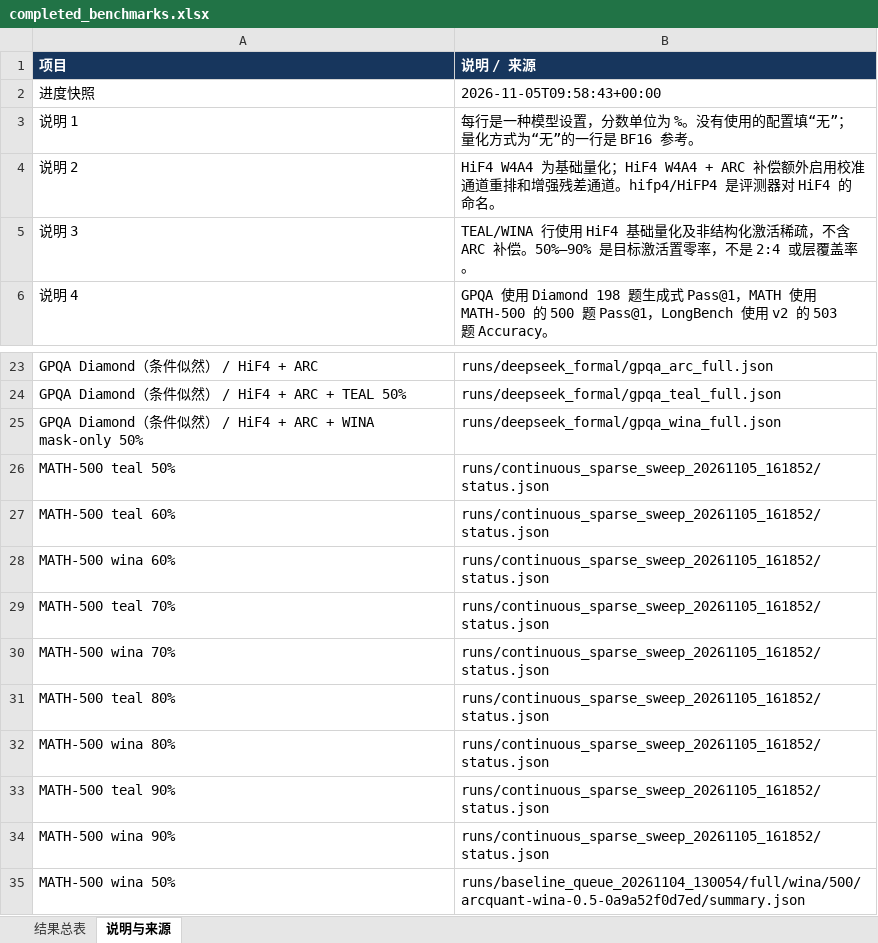
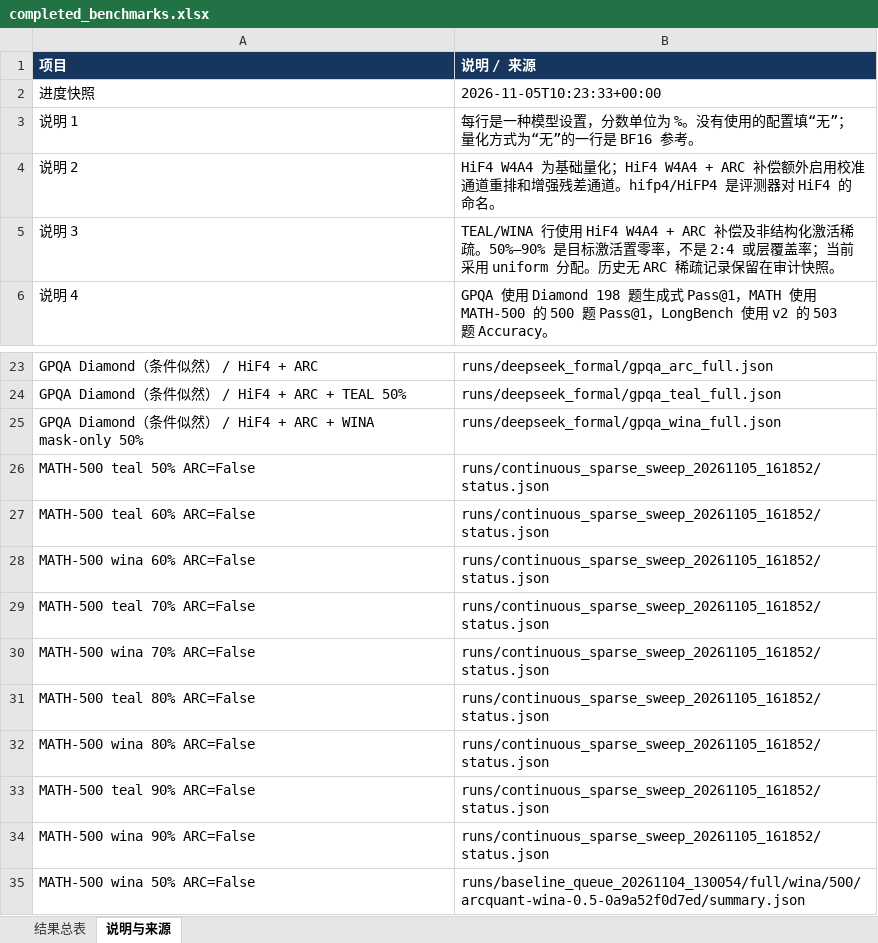
Before and after one commit to Calamansi39/ARCQuant, an Excel workbook: docs/completed_benchmarks.xlsx, sheet 说明与来源, drawn as a sheet; only a part is shown, gaps mark what is left out; values as stored, in another font and other column widths than the file's, no borders; the diff names each change by its address in the sheet, - before the commit and + after, or states it on an @@ line.

```diff
--- a/docs/completed_benchmarks.xlsx (sheet 说明与来源)
+++ b/docs/completed_benchmarks.xlsx (sheet 说明与来源)
-B2 (说明 / 来源): 2026-11-05T09:58:43+00:00
+B2 (说明 / 来源): 2026-11-05T10:23:33+00:00
-B5 (说明 / 来源): …使用 HiF4 基础量化及非结构化激活稀疏，不含 ARC 补偿。50%–90% 是目标激活置零率，不是 2:4 或层覆盖率。
+B5 (说明 / 来源): …使用 HiF4 W4A4 + ARC 补偿及非结构化激活稀疏。50%–90% 是目标激活置零率，不是 2:4 或层覆盖率；当前采用 uniform 分配。历史无 ARC 稀疏记录保留在审计快照。
-A26 (项目): MATH-500 teal 50%
+A26 (项目): MATH-500 teal 50% ARC=False
-A27 (项目): MATH-500 teal 60%
+A27 (项目): MATH-500 teal 60% ARC=False
-A28 (项目): MATH-500 wina 60%
+A28 (项目): MATH-500 wina 60% ARC=False
-A29 (项目): MATH-500 teal 70%
+A29 (项目): MATH-500 teal 70% ARC=False
-A30 (项目): MATH-500 wina 70%
+A30 (项目): MATH-500 wina 70% ARC=False
-A31 (项目): MATH-500 teal 80%
+A31 (项目): MATH-500 teal 80% ARC=False
-A32 (项目): MATH-500 wina 80%
+A32 (项目): MATH-500 wina 80% ARC=False
-A33 (项目): MATH-500 teal 90%
+A33 (项目): MATH-500 teal 90% ARC=False
-A34 (项目): MATH-500 wina 90%
+A34 (项目): MATH-500 wina 90% ARC=False
-A35 (项目): MATH-500 wina 50%
+A35 (项目): MATH-500 wina 50% ARC=False
```
Also changed, not shown: sheet 结果总表, 18 other files.
